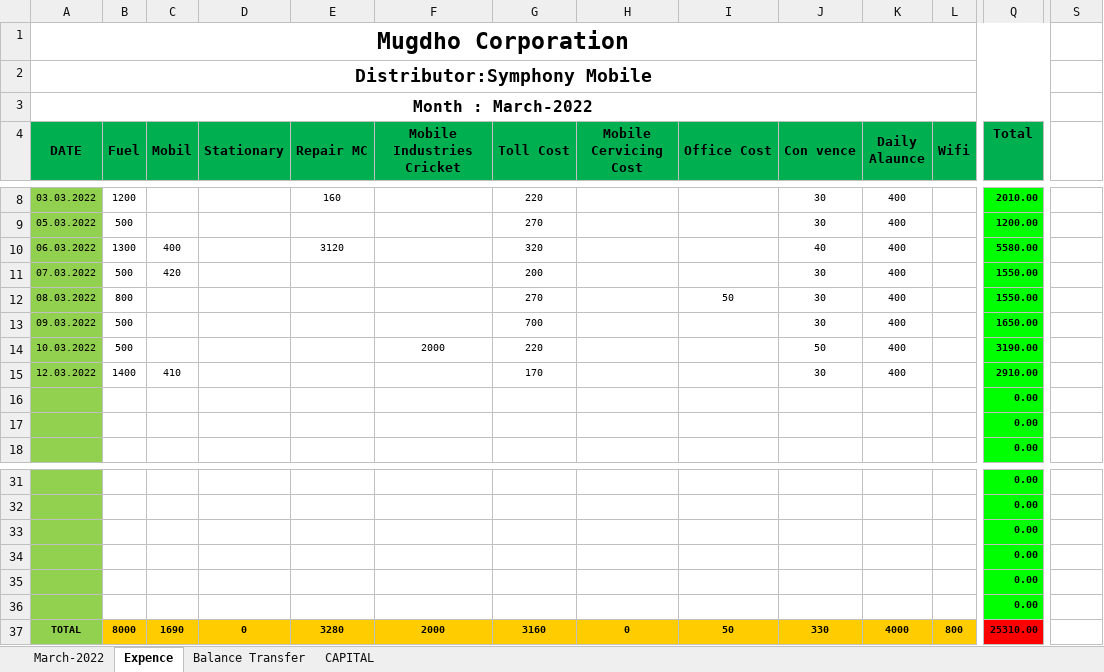
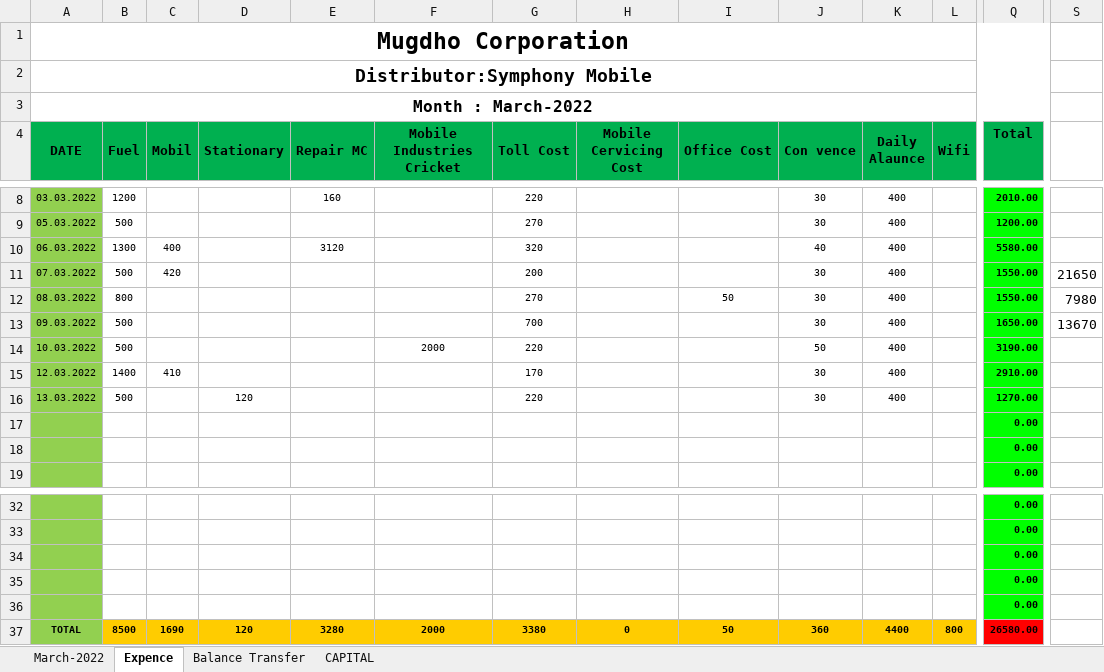
Before and after one commit to rahinul/MCU, an Excel workbook: 2022/Symphony/MARCH/13.03.2022/MC Bank Statement March-2022.xlsx, sheet Expence, drawn as a sheet; only a part is shown, gaps mark what is left out; values as stored, in another font and other column widths than the file's, no borders; charts and pictures not drawn; removed rows and columns are numbered as before the commit, all else as after; rows hold the shown columns only; the diff names each change by its address in the sheet, - before the commit and + after, or states it on an @@ line.

```diff
--- a/2022/Symphony/MARCH/13.03.2022/MC Bank Statement March-2022.xlsx (sheet Expence)
+++ b/2022/Symphony/MARCH/13.03.2022/MC Bank Statement March-2022.xlsx (sheet Expence)
-S11: (empty)
+S11: 21650
-S12: (empty)
+S12: 7980
-S13: (empty)
+S13: 13670
+row 16: 13.03.2022 | 500 |  | 120 |  |  | 220 |  |  | 30 | 400 |  | 1270.00
-row 36:  |  |  |  |  |  |  |  |  |  |  |  | 0.00
-B37 (Fuel): 8000
+B37 (Fuel): 8500
-D37 (Stationary): 0
+D37 (Stationary): 120
-G37 (Toll Cost): 3160
+G37 (Toll Cost): 3380
-J37 (Con vence): 330
+J37 (Con vence): 360
-K37 (Daily Alaunce): 4000
+K37 (Daily Alaunce): 4400
-Q37 (Total): 25310.00
+Q37 (Total): 26580.00
```
Also changed, not shown: sheet Balance Transfer, sheet CAPITAL, formulas that keep their value, 2022/Realme/MARCH/13.03.2022/realme Bank Statement March-2022.xlsx, 2022/Samsung/MARCH/13.03.2022/SAMSUNG Bank Statement March-2022.xlsx, 3 other files.
